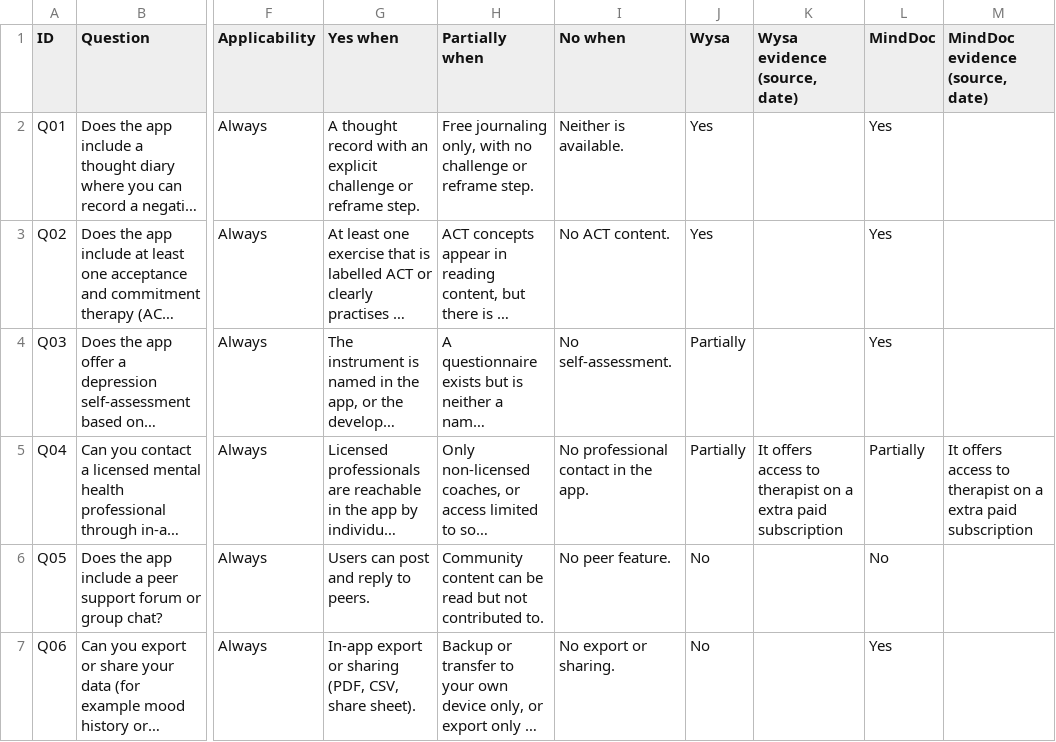
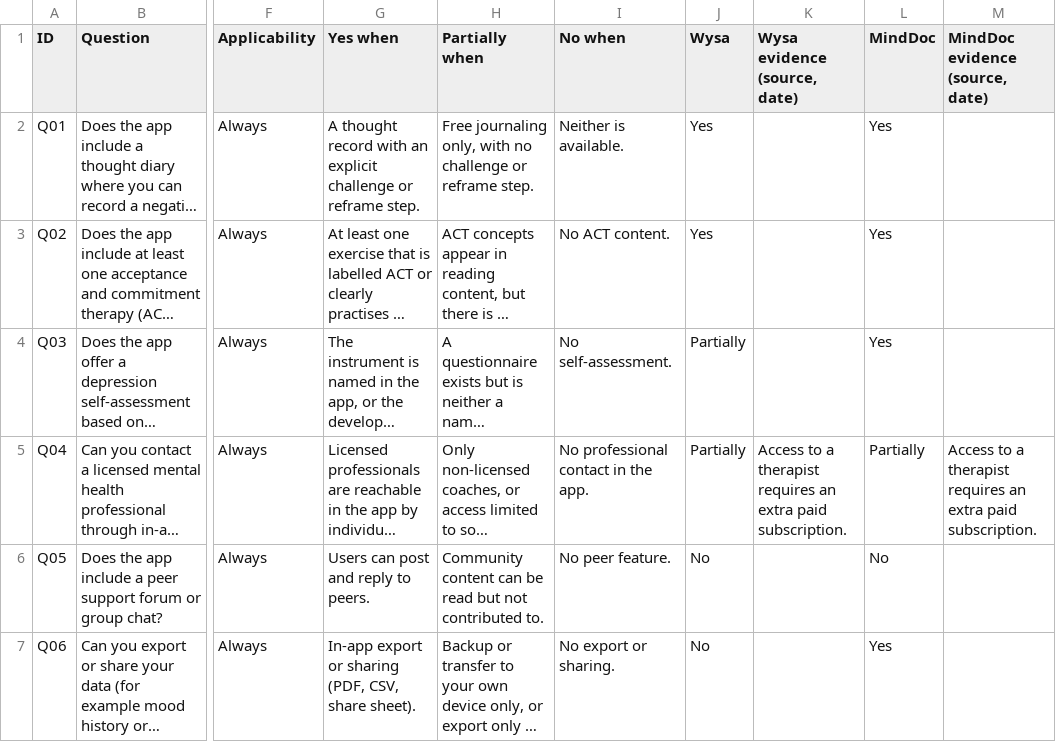
Before and after one commit to SoukaM/requirements-catalog-builder, a CSV file: results/AD-CAT/audit/checklist-answers.csv, drawn as a sheet; only a part is shown, gaps mark what is left out; long unchanged cells end in …; the diff covers the shown part only; the diff names each change by its address in the sheet, - before the commit and + after, or states it on an @@ line.

```diff
--- a/results/AD-CAT/audit/checklist-answers.csv
+++ b/results/AD-CAT/audit/checklist-answers.csv
-K5 (Wysa evidence (source, date)): It offers access to therapist on a extra paid subscription
+K5 (Wysa evidence (source, date)): Access to a therapist requires an extra paid subscription.
-M5 (MindDoc evidence (source, date)): It offers access to therapist on a extra paid subscription
+M5 (MindDoc evidence (source, date)): Access to a therapist requires an extra paid subscription.
```
Also changed, not shown: 5 edited cells elsewhere in this file, results/AD-CAT/catalog/AD-CAT-catalog.csv, 3 other files.
